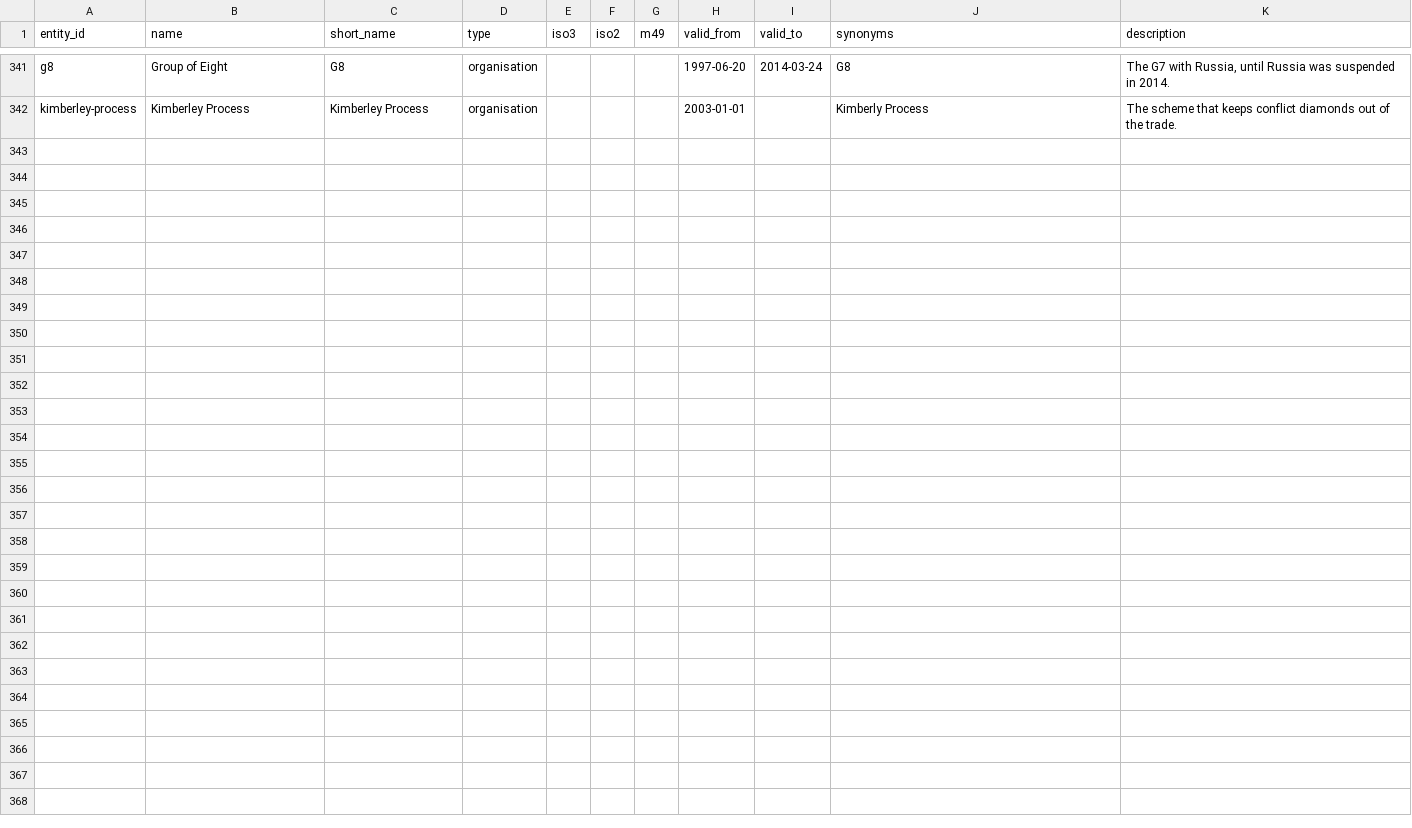
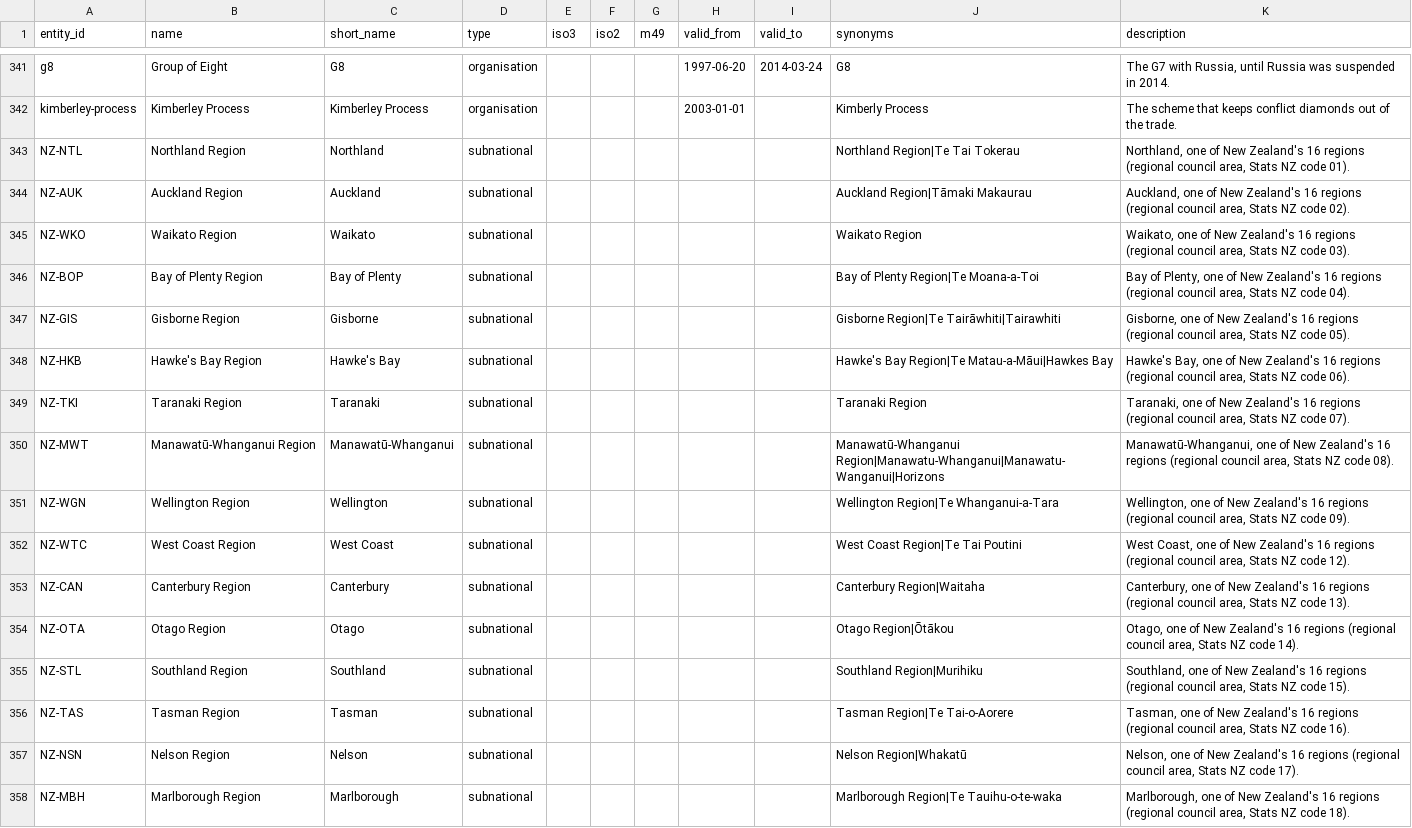
Before and after one commit to Nichevo/worldmodel, a CSV file: contract/worldmodel_contract/catalogues/entities.csv, drawn as a sheet; only a part is shown, gaps mark what is left out; the diff names each change by its address in the sheet, - before the commit and + after, or states it on an @@ line.

```diff
--- a/contract/worldmodel_contract/catalogues/entities.csv
+++ b/contract/worldmodel_contract/catalogues/entities.csv
+row 343: NZ-NTL | Northland Region | Northland | subnational |  |  |  |  |  | Northland Region|Te Tai Tokerau | Northland, one of New Zealand's 16 regions (regional council area, Stats NZ code 01).
+row 344: NZ-AUK | Auckland Region | Auckland | subnational |  |  |  |  |  | Auckland Region|Tāmaki Makaurau | Auckland, one of New Zealand's 16 regions (regional council area, Stats NZ code 02).
+row 345: NZ-WKO | Waikato Region | Waikato | subnational |  |  |  |  |  | Waikato Region | Waikato, one of New Zealand's 16 regions (regional council area, Stats NZ code 03).
+row 346: NZ-BOP | Bay of Plenty Region | Bay of Plenty | subnational |  |  |  |  |  | Bay of Plenty Region|Te Moana-a-Toi | Bay of Plenty, one of New Zealand's 16 regions (regional council area, Stats NZ code 04).
+row 347: NZ-GIS | Gisborne Region | Gisborne | subnational |  |  |  |  |  | Gisborne Region|Te Tairāwhiti|Tairawhiti | Gisborne, one of New Zealand's 16 regions (regional council area, Stats NZ code 05).
+row 348: NZ-HKB | Hawke's Bay Region | Hawke's Bay | subnational |  |  |  |  |  | Hawke's Bay Region|Te Matau-a-Māui|Hawkes Bay | Hawke's Bay, one of New Zealand's 16 regions (regional council area, Stats NZ code 06).
+row 349: NZ-TKI | Taranaki Region | Taranaki | subnational |  |  |  |  |  | Taranaki Region | Taranaki, one of New Zealand's 16 regions (regional council area, Stats NZ code 07).
+row 350: NZ-MWT | Manawatū-Whanganui Region | Manawatū-Whanganui | subnational |  |  |  |  |  | Manawatū-Whanganui Region|Manawatu-Whanganui|Manawatu-Wanganui|Horizons | Manawatū-Whanganui, one of New Zealand's 16 regions (regional council area, Stats NZ code 08).
+row 351: NZ-WGN | Wellington Region | Wellington | subnational |  |  |  |  |  | Wellington Region|Te Whanganui-a-Tara | Wellington, one of New Zealand's 16 regions (regional council area, Stats NZ code 09).
+row 352: NZ-WTC | West Coast Region | West Coast | subnational |  |  |  |  |  | West Coast Region|Te Tai Poutini | West Coast, one of New Zealand's 16 regions (regional council area, Stats NZ code 12).
+row 353: NZ-CAN | Canterbury Region | Canterbury | subnational |  |  |  |  |  | Canterbury Region|Waitaha | Canterbury, one of New Zealand's 16 regions (regional council area, Stats NZ code 13).
+row 354: NZ-OTA | Otago Region | Otago | subnational |  |  |  |  |  | Otago Region|Ōtākou | Otago, one of New Zealand's 16 regions (regional council area, Stats NZ code 14).
+row 355: NZ-STL | Southland Region | Southland | subnational |  |  |  |  |  | Southland Region|Murihiku | Southland, one of New Zealand's 16 regions (regional council area, Stats NZ code 15).
+row 356: NZ-TAS | Tasman Region | Tasman | subnational |  |  |  |  |  | Tasman Region|Te Tai-o-Aorere | Tasman, one of New Zealand's 16 regions (regional council area, Stats NZ code 16).
+row 357: NZ-NSN | Nelson Region | Nelson | subnational |  |  |  |  |  | Nelson Region|Whakatū | Nelson, one of New Zealand's 16 regions (regional council area, Stats NZ code 17).
+row 358: NZ-MBH | Marlborough Region | Marlborough | subnational |  |  |  |  |  | Marlborough Region|Te Tauihu-o-te-waka | Marlborough, one of New Zealand's 16 regions (regional council area, Stats NZ code 18).
```
Also changed, not shown: contract/worldmodel_contract/catalogues/entity_codes.csv, 47 other files.
